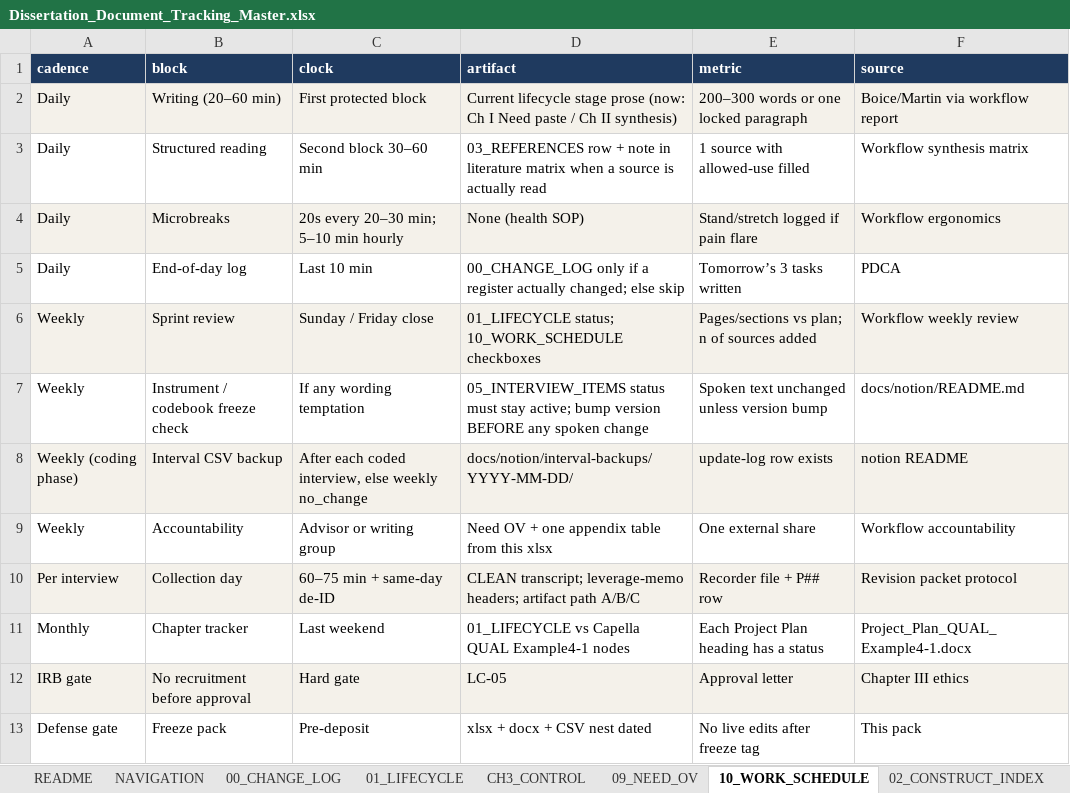
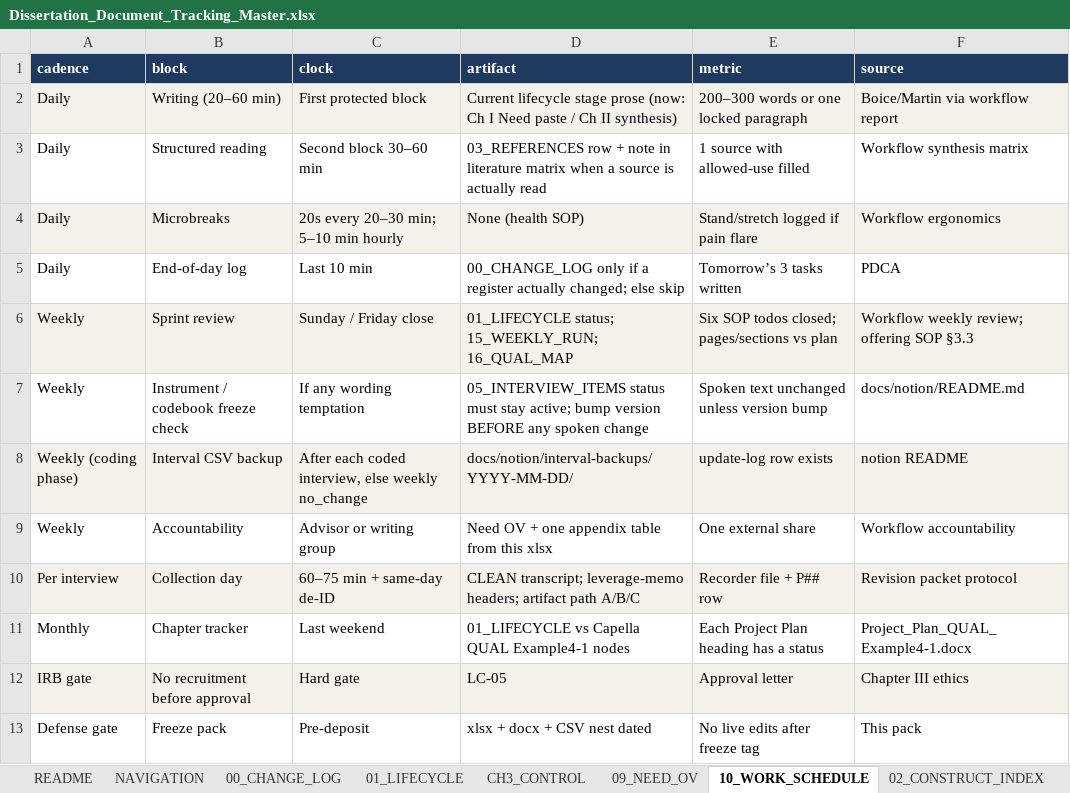
Before and after one commit to delano2x-Procedurals/RSCH-V8927, an Excel workbook: downloads/Dissertation_Document_Tracking_Master.xlsx, sheet 10_WORK_SCHEDULE, drawn as a sheet; values as stored, in another font and other column widths than the file's, no borders; the diff names each change by its address in the sheet, - before the commit and + after, or states it on an @@ line.

```diff
--- a/downloads/Dissertation_Document_Tracking_Master.xlsx (sheet 10_WORK_SCHEDULE)
+++ b/downloads/Dissertation_Document_Tracking_Master.xlsx (sheet 10_WORK_SCHEDULE)
-D6 (artifact): 01_LIFECYCLE status; 10_WORK_SCHEDULE checkboxes
+D6 (artifact): 01_LIFECYCLE status; 15_WEEKLY_RUN; 16_QUAL_MAP
-E6 (metric): Pages/sections vs plan; n of sources added
+E6 (metric): Six SOP todos closed; pages/sections vs plan
-F6 (source): Workflow weekly review
+F6 (source): Workflow weekly review; offering SOP §3.3
```
Also changed, not shown: sheet 00_CHANGE_LOG, sheet NAVIGATION, sheet 12_UPDATE_LOG, sheet 09_NEED_OV, sheet 01_LIFECYCLE, other sheet tabs, 19 other files.
